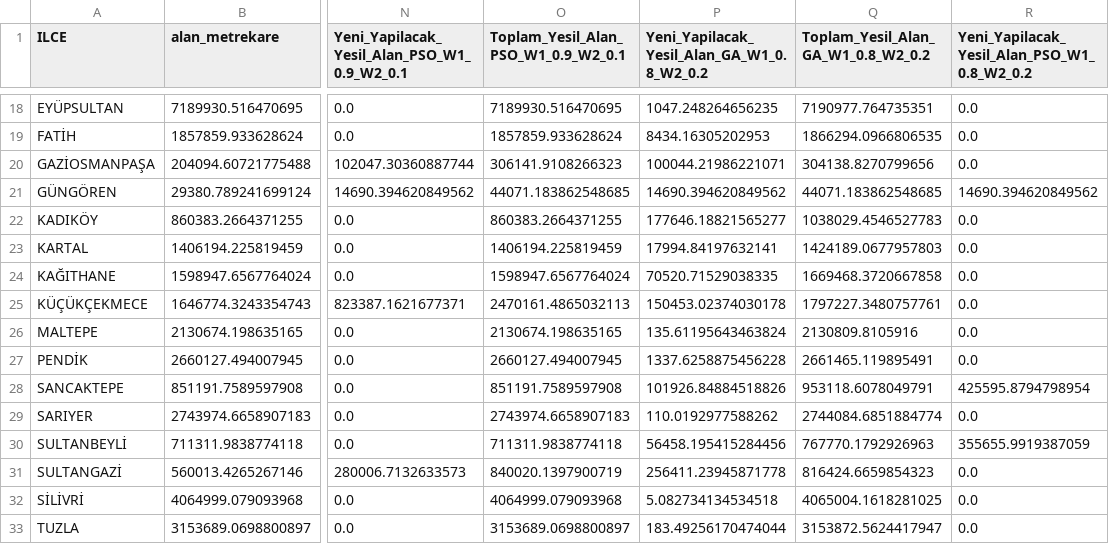
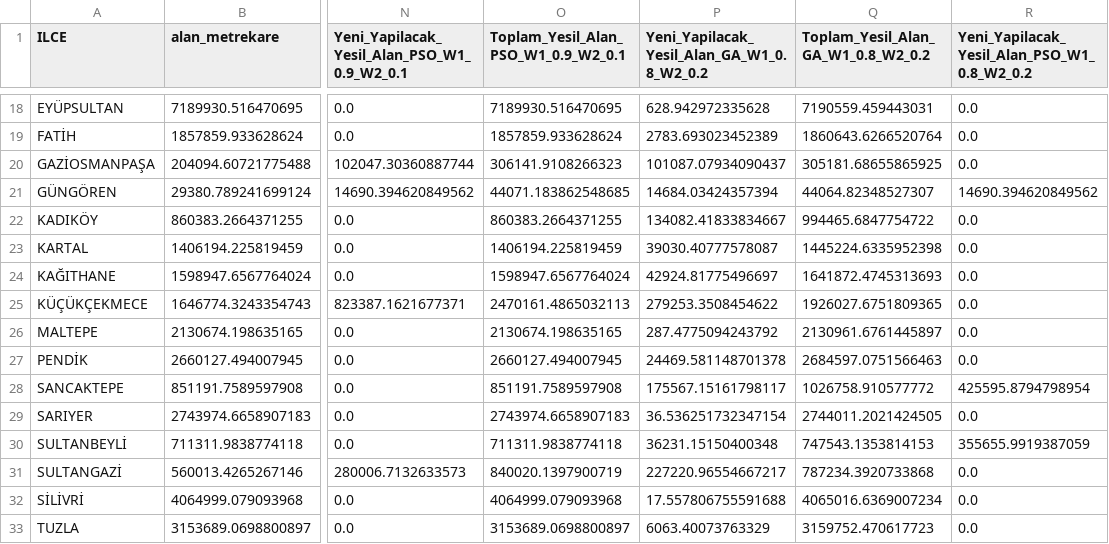
Before and after one commit to itu-itis24-doganne23/Optimization-Project, a CSV file: outputs/new_optimum_yesil_alan_sonuclari_SCENARIOS.csv, drawn as a sheet; only a part is shown, gaps mark what is left out; the diff covers the shown part only; the diff names each change by its address in the sheet, - before the commit and + after, or states it on an @@ line.

```diff
--- a/outputs/new_optimum_yesil_alan_sonuclari_SCENARIOS.csv
+++ b/outputs/new_optimum_yesil_alan_sonuclari_SCENARIOS.csv
-P18: 1047.248264656235
+P18: 628.942972335628
-Q18: 7190977.764735351
+Q18: 7190559.459443031
-P19: 8434.16305202953
+P19: 2783.693023452389
-Q19: 1866294.0966806535
+Q19: 1860643.6266520764
-P20: 100044.21986221071
+P20: 101087.07934090437
-Q20: 304138.8270799656
+Q20: 305181.68655865925
-P21: 14690.394620849562
+P21: 14684.03424357394
-Q21: 44071.183862548685
+Q21: 44064.82348527307
-P22: 177646.18821565277
+P22: 134082.41833834667
-Q22: 1038029.4546527783
+Q22: 994465.6847754722
-P23: 17994.84197632141
+P23: 39030.40777578087
-Q23: 1424189.0677957803
+Q23: 1445224.6335952398
-P24: 70520.71529038335
+P24: 42924.81775496697
-Q24: 1669468.3720667858
+Q24: 1641872.4745313693
-P25: 150453.02374030178
+P25: 279253.3508454622
-Q25: 1797227.3480757761
+Q25: 1926027.6751809365
-P26: 135.61195643463824
+P26: 287.4775094243792
-Q26: 2130809.8105916
+Q26: 2130961.6761445897
-P27: 1337.6258875456228
+P27: 24469.581148701378
-Q27: 2661465.119895491
+Q27: 2684597.0751566463
-P28: 101926.84884518826
+P28: 175567.15161798117
-Q28: 953118.6078049791
+Q28: 1026758.910577772
-P29: 110.0192977588262
+P29: 36.536251732347154
-Q29: 2744084.6851884774
+Q29: 2744011.2021424505
-P30: 56458.195415284456
+P30: 36231.15150400348
-Q30: 767770.1792926963
+Q30: 747543.1353814153
-P31: 256411.23945871778
+P31: 227220.96554667217
-Q31: 816424.6659854323
+Q31: 787234.3920733868
-P32: 5.082734134534518
+P32: 17.557806755591688
-Q32: 4065004.1618281025
+Q32: 4065016.6369007234
-P33: 183.49256170474044
+P33: 6063.40073763329
-Q33: 3153872.5624417947
+Q33: 3159752.470617723
```
Also changed, not shown: 46 edited cells elsewhere in this file, outputs/one_scenario.csv, outputs/optimization_best_scores.csv, 7 other files.
